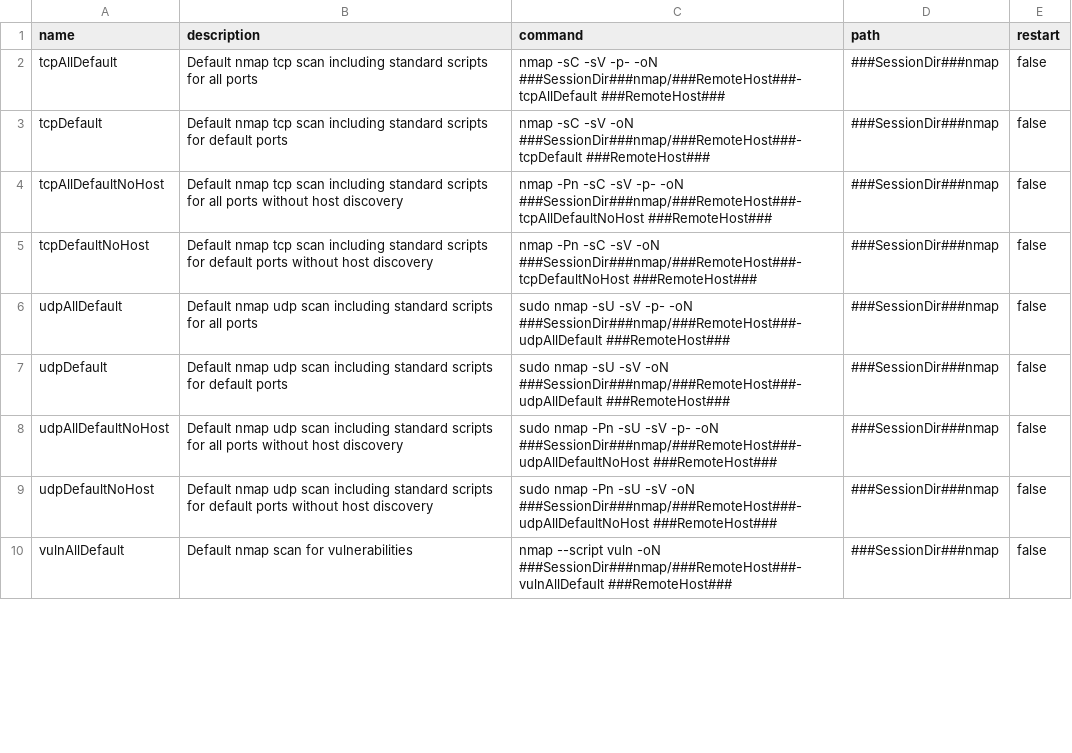
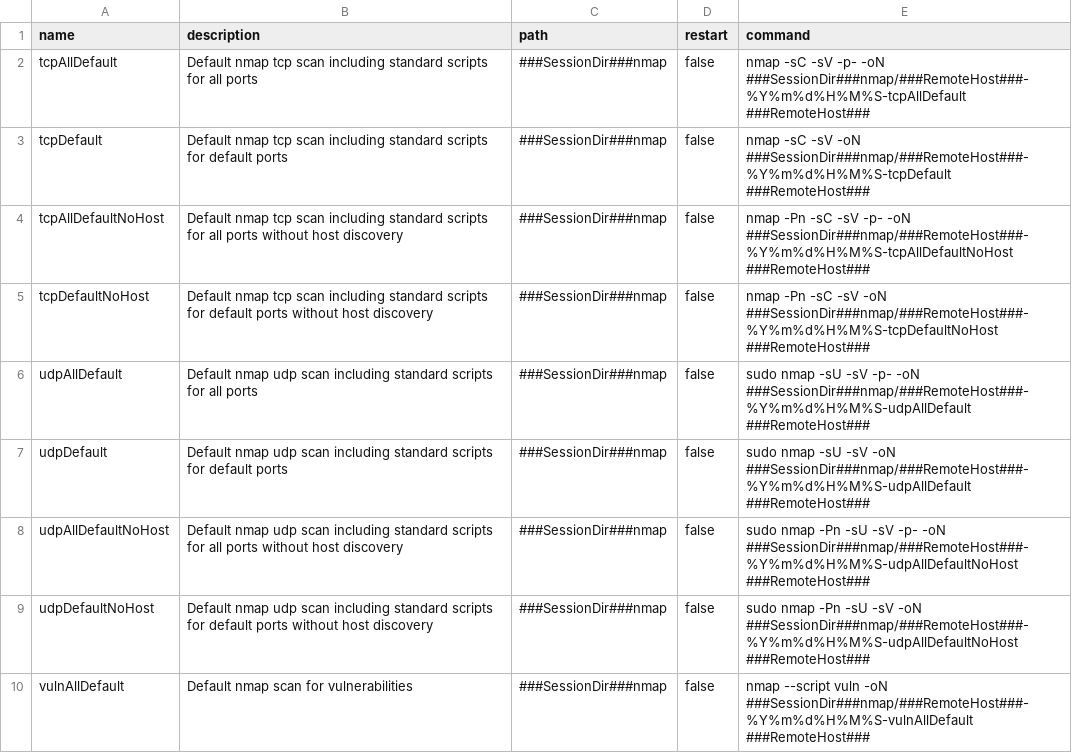
Before and after one commit to mfulz/tmux-penmux, a CSV file: modules/auxiliary/Commander/commands/auxilliary/scanners/nmap.csv, drawn as a sheet; only a part is shown; removed rows and columns are numbered as before the commit, all else as after; the diff names each change by its address in the sheet, - before the commit and + after, or states it on an @@ line.

```diff
--- a/modules/auxiliary/Commander/commands/auxilliary/scanners/nmap.csv
+++ b/modules/auxiliary/Commander/commands/auxilliary/scanners/nmap.csv
-column C (command), rows 2-10: nmap -sC -sV -p- -oN ###SessionDir###nmap/###RemoteHost###-tcpAllDefault ###RemoteHost### | nmap -sC -sV -oN ###SessionDir###nmap/###RemoteHost###-tcpDefault ###RemoteHost### | nmap -Pn -sC -sV -p- -oN ###SessionDir###nmap/###RemoteHost###-tcpAllDefaultNoHost ###RemoteHost### | nmap -Pn -sC -sV -oN ###SessionDir###nmap/###RemoteHost###-tcpDefaultNoHost ###RemoteHost### | sudo nmap -sU -sV -p- -oN ###SessionDir###nmap/###RemoteHost###-udpAllDefault ###RemoteHost### | sudo nmap -sU -sV -oN ###SessionDir###nmap/###RemoteHost###-udpAllDefault ###RemoteHost### | sudo nmap -Pn -sU -sV -p- -oN ###SessionDir###nmap/###RemoteHost###-udpAllDefaultNoHost ###RemoteHost### | sudo nmap -Pn -sU -sV -oN ###SessionDir###nmap/###RemoteHost###-udpAllDefaultNoHost ###RemoteHost### | nmap --script vuln -oN ###SessionDir###nmap/###RemoteHost###-vulnAllDefault ###RemoteHost###
+column E (command), rows 2-10: nmap -sC -sV -p- -oN ###SessionDir###nmap/###RemoteHost###-%Y%m%d%H%M%S-tcpAllDefault ###RemoteHost### | nmap -sC -sV -oN ###SessionDir###nmap/###RemoteHost###-%Y%m%d%H%M%S-tcpDefault ###RemoteHost### | nmap -Pn -sC -sV -p- -oN ###SessionDir###nmap/###RemoteHost###-%Y%m%d%H%M%S-tcpAllDefaultNoHost ###RemoteHost### | nmap -Pn -sC -sV -oN ###SessionDir###nmap/###RemoteHost###-%Y%m%d%H%M%S-tcpDefaultNoHost ###RemoteHost### | sudo nmap -sU -sV -p- -oN ###SessionDir###nmap/###RemoteHost###-%Y%m%d%H%M%S-udpAllDefault ###RemoteHost### | sudo nmap -sU -sV -oN ###SessionDir###nmap/###RemoteHost###-%Y%m%d%H%M%S-udpAllDefault ###RemoteHost### | sudo nmap -Pn -sU -sV -p- -oN ###SessionDir###nmap/###RemoteHost###-%Y%m%d%H%M%S-udpAllDefaultNoHost ###RemoteHost### | sudo nmap -Pn -sU -sV -oN ###SessionDir###nmap/###RemoteHost###-%Y%m%d%H%M%S-udpAllDefaultNoHost ###RemoteHost### | nmap --script vuln -oN ###SessionDir###nmap/###RemoteHost###-%Y%m%d%H%M%S-vulnAllDefault ###RemoteHost###
```
Also changed, not shown: modules/auxiliary/Commander/commands/auxilliary/scanners/gobuster.csv, 1 other file.
